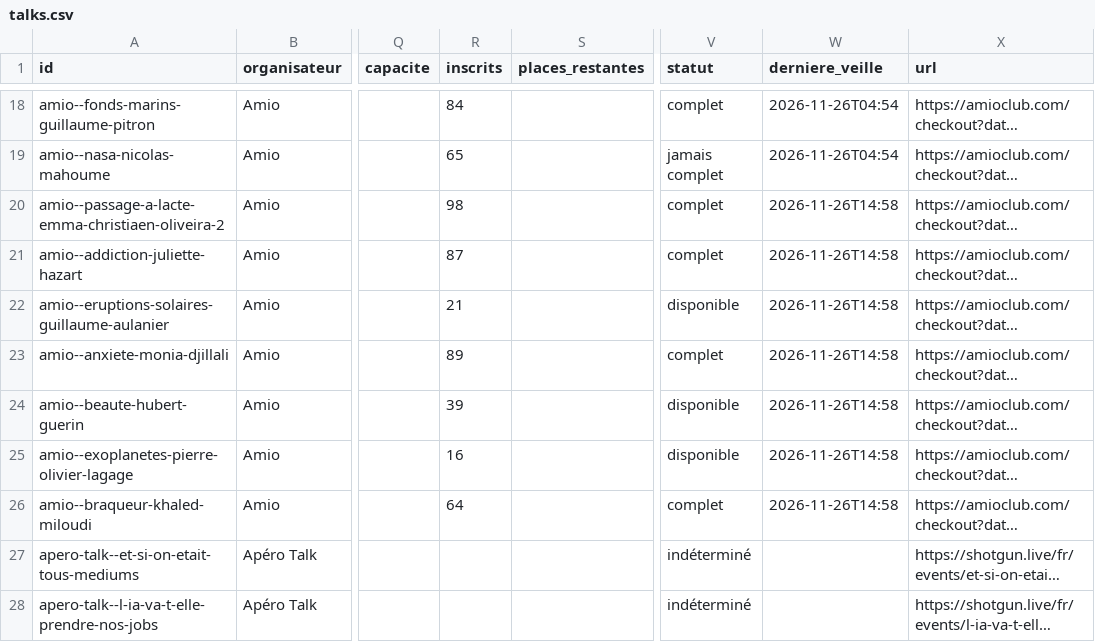
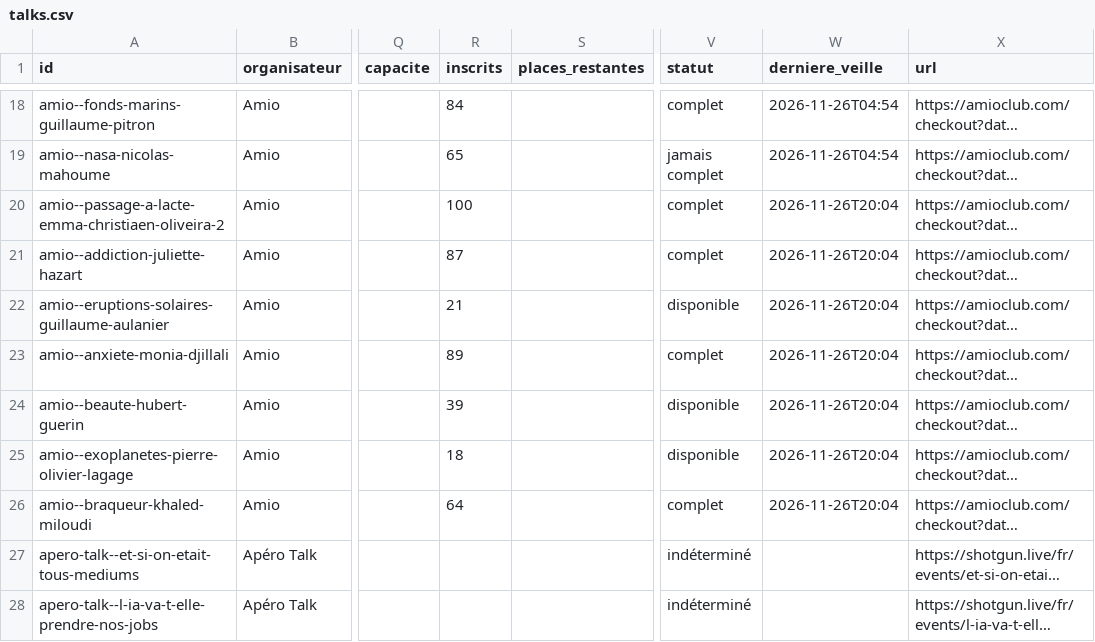
Before and after one commit to microeconomie/best-notif, a CSV file: data/talks.csv, drawn as a sheet; only a part is shown, gaps mark what is left out; long unchanged cells end in …; the diff names each change by its address in the sheet, - before the commit and + after, or states it on an @@ line.

```diff
--- a/data/talks.csv
+++ b/data/talks.csv
-R20 (inscrits): 98
+R20 (inscrits): 100
-W20:W26 (derniere_veille): 2026-11-26T14:58
+W20:W26 (derniere_veille): 2026-11-26T20:04
-R25 (inscrits): 16
+R25 (inscrits): 18
```
Also changed, not shown: 2 other files.
